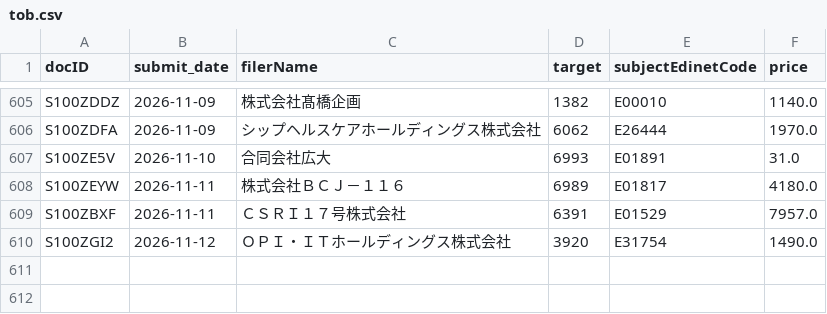
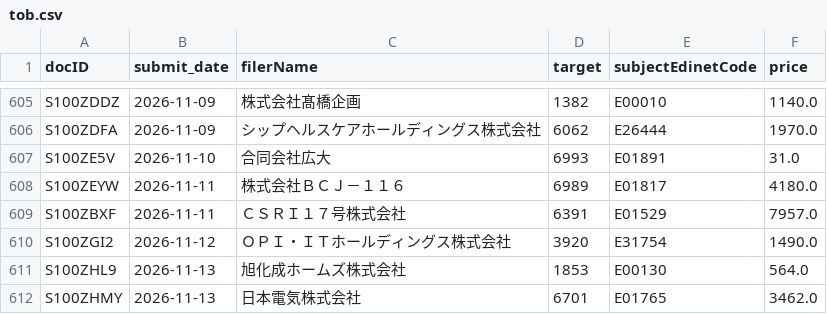
Before and after one commit to harashin96/BAKUHANE_KABU, a CSV file: data/edinet/tob.csv, drawn as a sheet; only a part is shown, gaps mark what is left out; the diff names each change by its address in the sheet, - before the commit and + after, or states it on an @@ line.

```diff
--- a/data/edinet/tob.csv
+++ b/data/edinet/tob.csv
+row 611: S100ZHL9 | 2026-11-13 | 旭化成ホームズ株式会社 | 1853 | E00130 | 564.0
+row 612: S100ZHMY | 2026-11-13 | 日本電気株式会社 | 6701 | E01765 | 3462.0
```
Also changed, not shown: data/edinet/edinet_codes.csv, reports/rank_history.csv, 10 other files.
